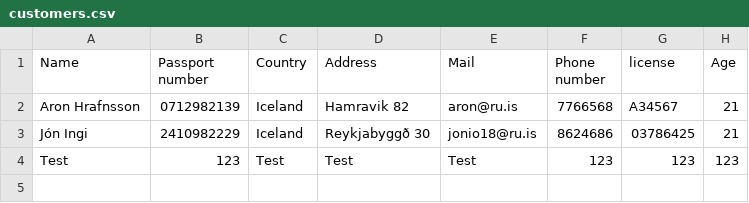
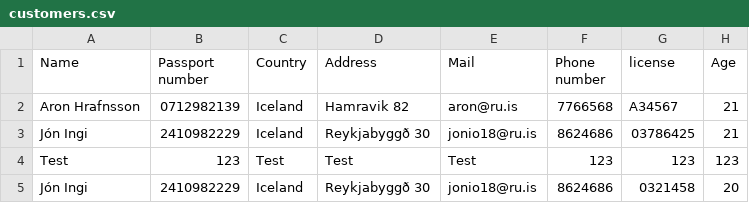
Before and after one commit to aronhr/SC-T-113-VLN1, a CSV file: data/customers.csv, drawn as a sheet; the diff names each change by its address in the sheet, - before the commit and + after, or states it on an @@ line.

```diff
--- a/data/customers.csv
+++ b/data/customers.csv
+row 5: Jón Ingi | 2410982229 | Iceland | Reykjabyggð 30 | jonio18@ru.is | 8624686 | 0321458 | 20
```
Also changed, not shown: data/car.csv, data/completed_orders.csv, 6 other files.
